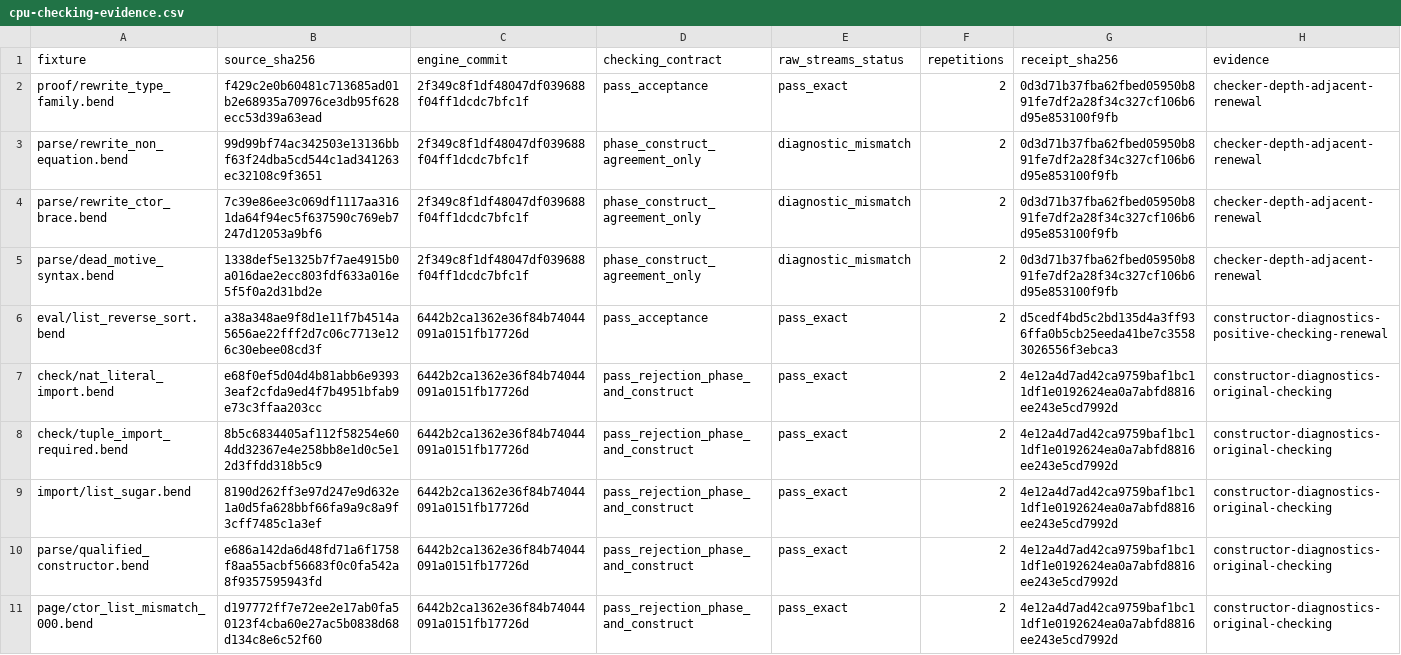
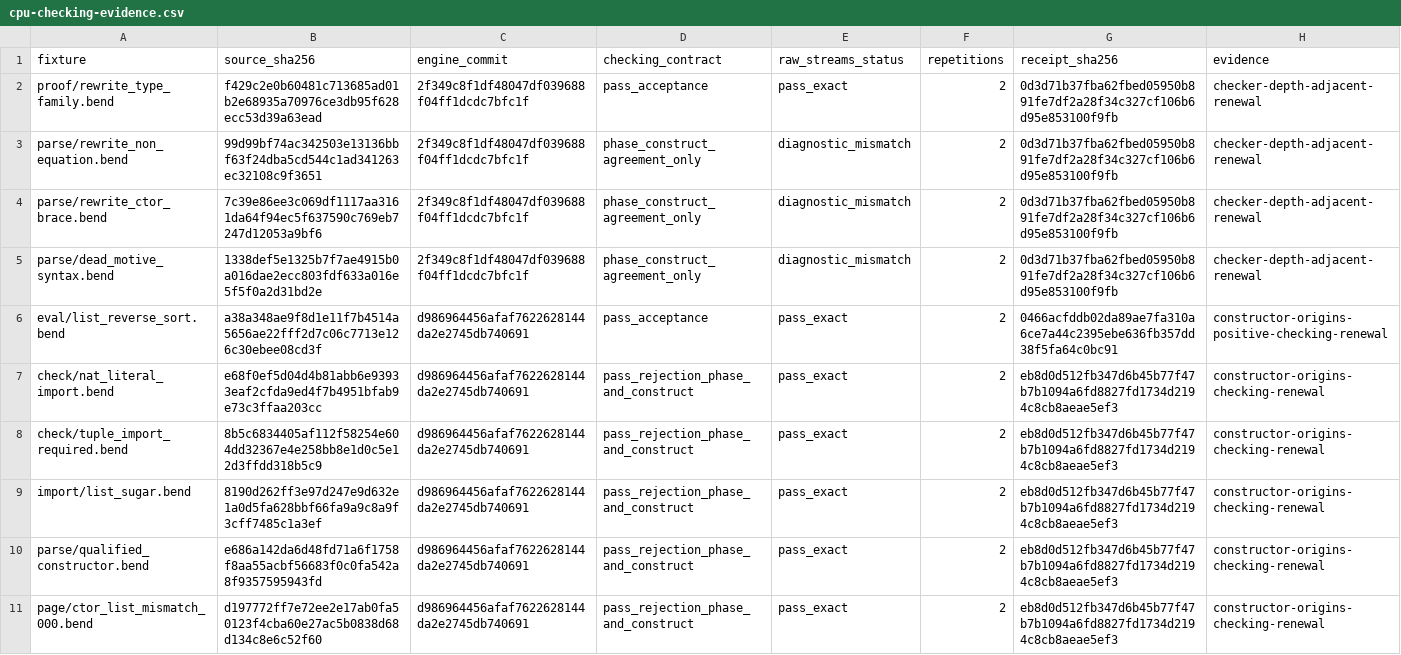
Before and after one commit to TeamDman/teamy-bend, a CSV file: docs/cpu-checking-evidence.csv, drawn as a sheet.

```diff
--- a/docs/cpu-checking-evidence.csv
+++ b/docs/cpu-checking-evidence.csv
@@ -5,7 +5,7 @@ parse/rewrite_ctor_brace.bend,7c39e86ee3c069df1117aa3161da64f94ec5f637590c769eb7
 parse/dead_motive_syntax.bend,1338def5e1325b7f7ae4915b0a016dae2ecc803fdf633a016e5f5f0a2d31bd2e,2f349c8f1df48047df039688f04ff1dcdc7bfc1f,phase_construct_agreement_only,diagnostic_mismatch,2,0d3d71b37fba62fbed05950b891fe7df2a28f34c327cf106b6d95e853100f9fb,checker-depth-adjacent-renewal
-eval/list_reverse_sort.bend,a38a348ae9f8d1e11f7b4514a5656ae22fff2d7c06c7713e126c30ebee08cd3f,6442b2ca1362e36f84b74044091a0151fb17726d,pass_acceptance,pass_exact,2,d5cedf4bd5c2bd135d4a3ff936ffa0b5cb25eeda41be7c35583026556f3ebca3,constructor-diagnostics-positive-checking-renewal
-check/nat_literal_import.bend,e68f0ef5d04d4b81abb6e93933eaf2cfda9ed4f7b4951bfab9e73c3ffaa203cc,6442b2ca1362e36f84b74044091a0151fb17726d,pass_rejection_phase_and_construct,pass_exact,2,4e12a4d7ad42ca9759baf1bc11df1e0192624ea0a7abfd8816ee243e5cd7992d,constructor-diagnostics-original-checking
-check/tuple_import_required.bend,8b5c6834405af112f58254e604dd32367e4e258bb8e1d0c5e12d3ffdd318b5c9,6442b2ca1362e36f84b74044091a0151fb17726d,pass_rejection_phase_and_construct,pass_exact,2,4e12a4d7ad42ca9759baf1bc11df1e0192624ea0a7abfd8816ee243e5cd7992d,constructor-diagnostics-original-checking
-import/list_sugar.bend,8190d262ff3e97d247e9d632e1a0d5fa628bbf66fa9a9c8a9f3cff7485c1a3ef,6442b2ca1362e36f84b74044091a0151fb17726d,pass_rejection_phase_and_construct,pass_exact,2,4e12a4d7ad42ca9759baf1bc11df1e0192624ea0a7abfd8816ee243e5cd7992d,constructor-diagnostics-original-checking
-parse/qualified_constructor.bend,e686a142da6d48fd71a6f1758f8aa55acbf56683f0c0fa542a8f9357595943fd,6442b2ca1362e36f84b74044091a0151fb17726d,pass_rejection_phase_and_construct,pass_exact,2,4e12a4d7ad42ca9759baf1bc11df1e0192624ea0a7abfd8816ee243e5cd7992d,constructor-diagnostics-original-checking
-page/ctor_list_mismatch_000.bend,d197772ff7e72ee2e17ab0fa50123f4cba60e27ac5b0838d68d134c8e6c52f60,6442b2ca1362e36f84b74044091a0151fb17726d,pass_rejection_phase_and_construct,pass_exact,2,4e12a4d7ad42ca9759baf1bc11df1e0192624ea0a7abfd8816ee243e5cd7992d,constructor-diagnostics-original-checking
+eval/list_reverse_sort.bend,a38a348ae9f8d1e11f7b4514a5656ae22fff2d7c06c7713e126c30ebee08cd3f,d986964456afaf7622628144da2e2745db740691,pass_acceptance,pass_exact,2,0466acfddb02da89ae7fa310a6ce7a44c2395ebe636fb357dd38f5fa64c0bc91,constructor-origins-positive-checking-renewal
+check/nat_literal_import.bend,e68f0ef5d04d4b81abb6e93933eaf2cfda9ed4f7b4951bfab9e73c3ffaa203cc,d986964456afaf7622628144da2e2745db740691,pass_rejection_phase_and_construct,pass_exact,2,eb8d0d512fb347d6b45b77f47b7b1094a6fd8827fd1734d2194c8cb8aeae5ef3,constructor-origins-checking-renewal
+check/tuple_import_required.bend,8b5c6834405af112f58254e604dd32367e4e258bb8e1d0c5e12d3ffdd318b5c9,d986964456afaf7622628144da2e2745db740691,pass_rejection_phase_and_construct,pass_exact,2,eb8d0d512fb347d6b45b77f47b7b1094a6fd8827fd1734d2194c8cb8aeae5ef3,constructor-origins-checking-renewal
+import/list_sugar.bend,8190d262ff3e97d247e9d632e1a0d5fa628bbf66fa9a9c8a9f3cff7485c1a3ef,d986964456afaf7622628144da2e2745db740691,pass_rejection_phase_and_construct,pass_exact,2,eb8d0d512fb347d6b45b77f47b7b1094a6fd8827fd1734d2194c8cb8aeae5ef3,constructor-origins-checking-renewal
+parse/qualified_constructor.bend,e686a142da6d48fd71a6f1758f8aa55acbf56683f0c0fa542a8f9357595943fd,d986964456afaf7622628144da2e2745db740691,pass_rejection_phase_and_construct,pass_exact,2,eb8d0d512fb347d6b45b77f47b7b1094a6fd8827fd1734d2194c8cb8aeae5ef3,constructor-origins-checking-renewal
+page/ctor_list_mismatch_000.bend,d197772ff7e72ee2e17ab0fa50123f4cba60e27ac5b0838d68d134c8e6c52f60,d986964456afaf7622628144da2e2745db740691,pass_rejection_phase_and_construct,pass_exact,2,eb8d0d512fb347d6b45b77f47b7b1094a6fd8827fd1734d2194c8cb8aeae5ef3,constructor-origins-checking-renewal
```
Also changed, not shown: docs/cpu-constructor-evidence.csv, docs/cpu-imported-nat-evidence.csv, 8 other files.
